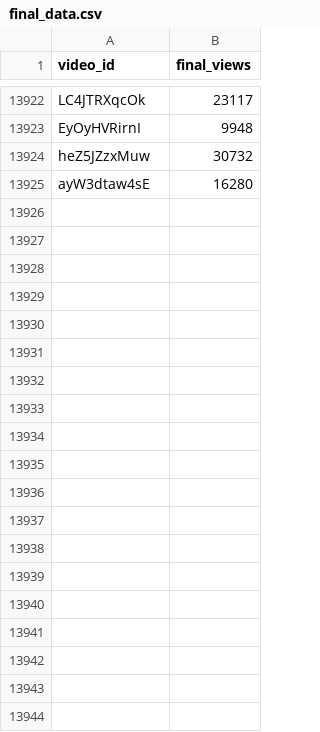
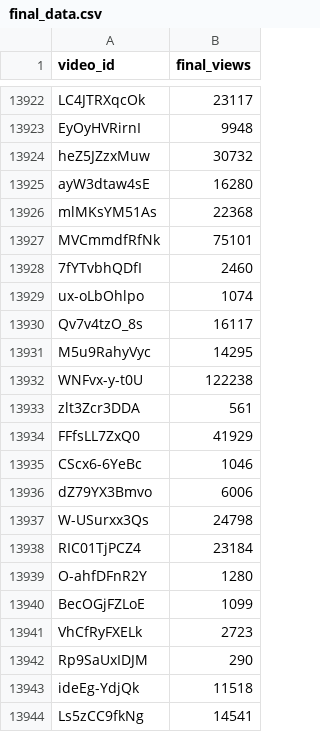
Before and after one commit to jaskiratkalra26/Youtube-Data-Extraction-Pipeline, a CSV file: final_data.csv, drawn as a sheet; only a part is shown, gaps mark what is left out; the diff covers the shown part only.

```diff
--- a/final_data.csv
+++ b/final_data.csv
@@ -13925 +13925,20 @@ heZ5JZzxMuw,30732
 ayW3dtaw4sE,16280
+mlMKsYM51As,22368
+MVCmmdfRfNk,75101
+7fYTvbhQDfI,2460
+ux-oLbOhlpo,1074
+Qv7v4tzO_8s,16117
+M5u9RahyVyc,14295
+WNFvx-y-t0U,122238
+zlt3Zcr3DDA,561
+FFfsLL7ZxQ0,41929
+CScx6-6YeBc,1046
+dZ79YX3Bmvo,6006
+W-USurxx3Qs,24798
+RIC01TjPCZ4,23184
+O-ahfDFnR2Y,1280
+BecOGjFZLoE,1099
+VhCfRyFXELk,2723
+Rp9SaUxIDJM,290
+ideEg-YdjQk,11518
+Ls5zCC9fkNg,14541
```
Also changed, not shown: 12 added rows elsewhere in this file, dataset.csv, hour1_data.csv, 1 other file.
